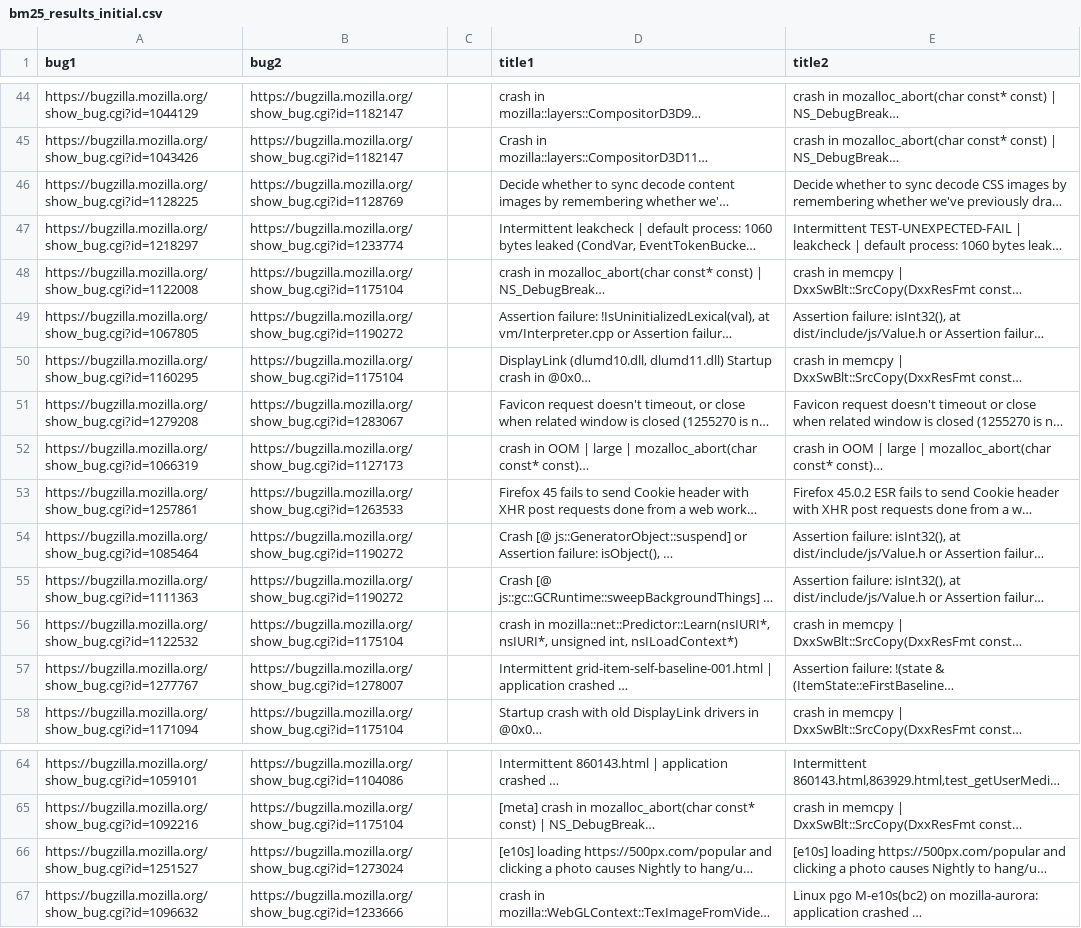
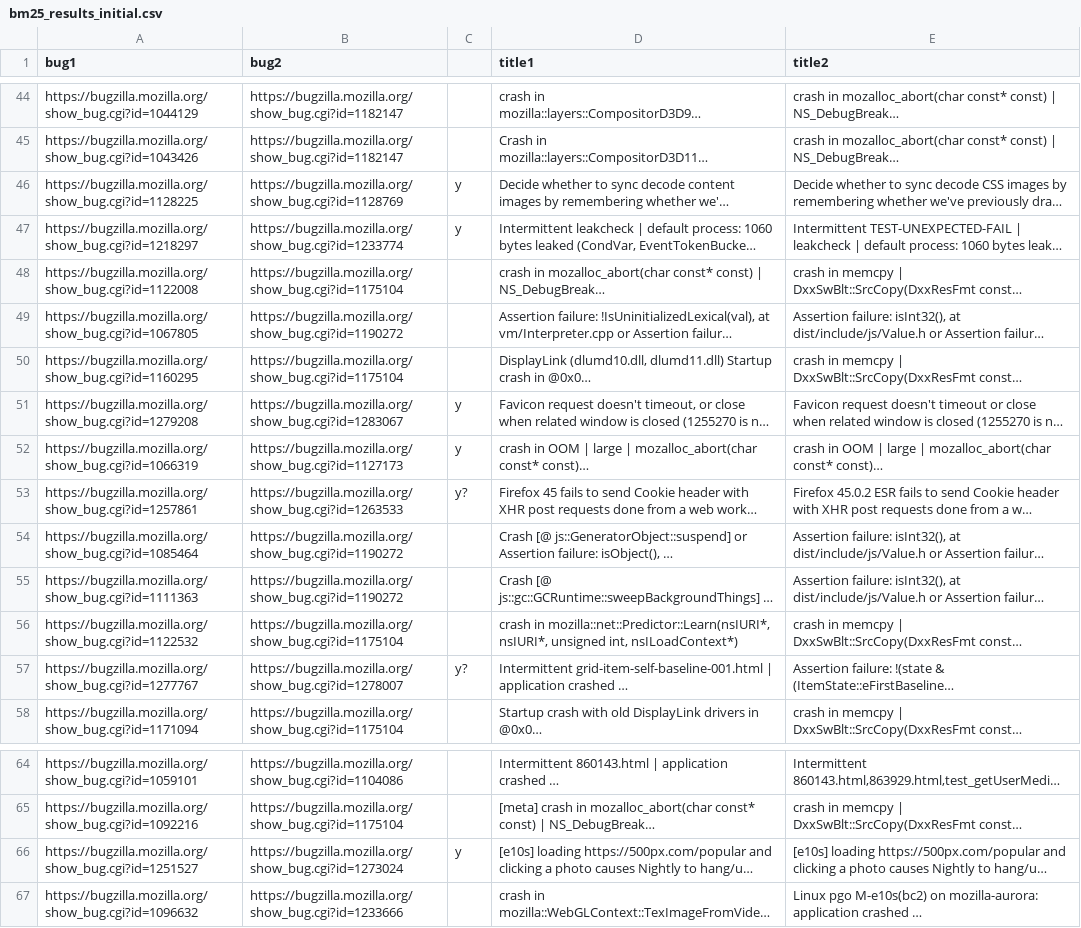
Before and after one commit to marco-c/uplift-analysis, a CSV file: manual_classification/bm25_results_initial.csv, drawn as a sheet; only a part is shown, gaps mark what is left out; long unchanged cells end in …; the diff names each change by its address in the sheet, - before the commit and + after, or states it on an @@ line.

```diff
--- a/manual_classification/bm25_results_initial.csv
+++ b/manual_classification/bm25_results_initial.csv
-C46:C47: (empty)
+C46:C47: y
-C51:C52: (empty)
+C51:C52: y
-C53: (empty)
+C53: y?
-C57: (empty)
+C57: y?
-C66: (empty)
+C66: y
```
Also changed, not shown: manual_classification/bm25_results_initial_after_auto.csv.
